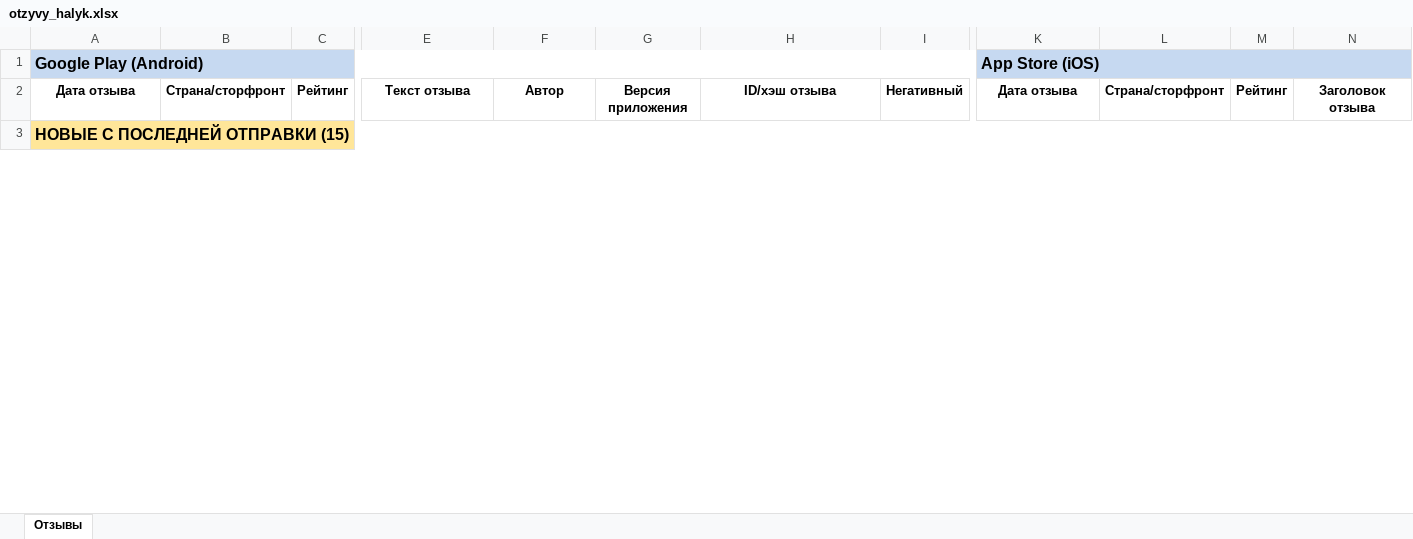
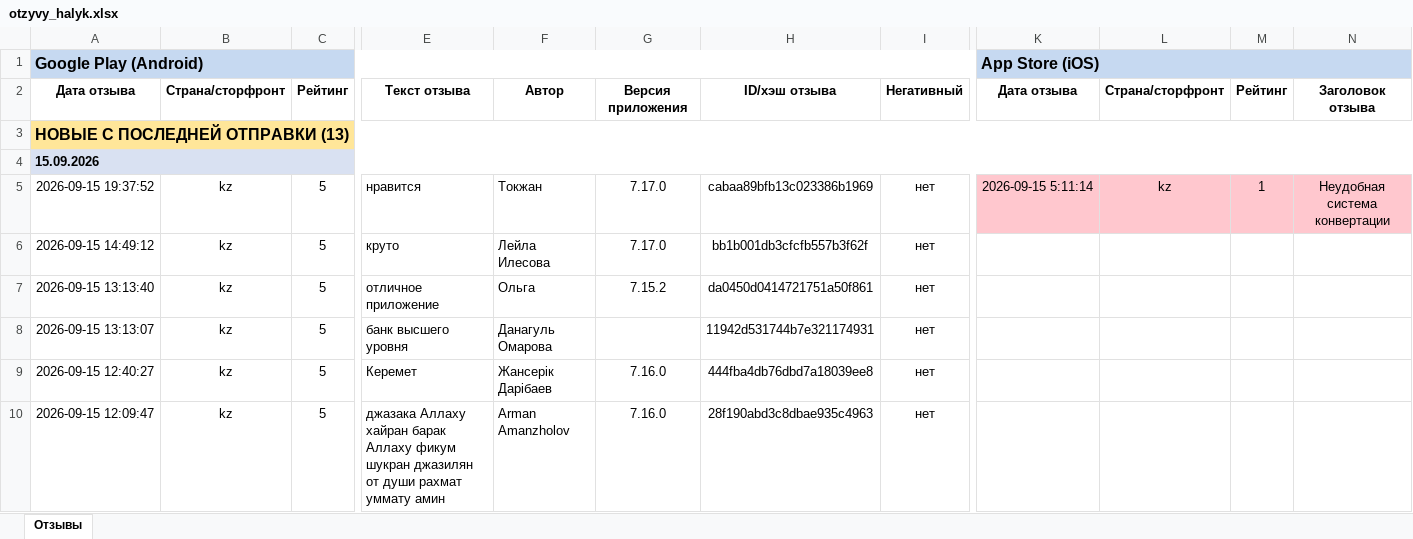
Before and after one commit to Laura-B84/my-project, an Excel workbook: otzyvy_halyk.xlsx, sheet Отзывы, drawn as a sheet; only a part is shown, gaps mark what is left out; values as stored, in another font and other column widths than the file's, no borders; rows hold the shown columns only; the diff covers the shown part only; the diff names each change by its address in the sheet, - before the commit and + after, or states it on an @@ line.

```diff
--- a/otzyvy_halyk.xlsx (sheet Отзывы)
+++ b/otzyvy_halyk.xlsx (sheet Отзывы)
-A3: НОВЫЕ С ПОСЛЕДНЕЙ ОТПРАВКИ (15)
+A3: НОВЫЕ С ПОСЛЕДНЕЙ ОТПРАВКИ (13)
+row 4: 15.09.2026
+row 5: 2026-09-15 19:37:52 | kz | 5 | нравится | Токжан | 7.17.0 | cabaa89bfb13c023386b1969 | нет | 2026-09-15 5:11:14 | kz | 1 | Неудобная система конвертации
+row 6: 2026-09-15 14:49:12 | kz | 5 | круто | Лейла Илесова | 7.17.0 | bb1b001db3cfcfb557b3f62f | нет
+row 7: 2026-09-15 13:13:40 | kz | 5 | отличное приложение | Ольга | 7.15.2 | da0450d0414721751a50f861 | нет
+row 8: 2026-09-15 13:13:07 | kz | 5 | банк высшего уровня | Данагуль Омарова |  | 11942d531744b7e321174931 | нет
+row 9: 2026-09-15 12:40:27 | kz | 5 | Керемет | Жансерiк Дарiбаев | 7.16.0 | 444fba4db76dbd7a18039ee8 | нет
+row 10: 2026-09-15 12:09:47 | kz | 5 | джазака Аллаху хайран барак Аллаху фикум шукран джазилян от души рахмат уммату амин | Arman Amanzholov | 7.16.0 | 28f190abd3c8dbae935c4963 | нет
```
Also changed, not shown: 6 added rows, 48 removed rows and 1 moved row elsewhere in this sheet, 1 other file.
